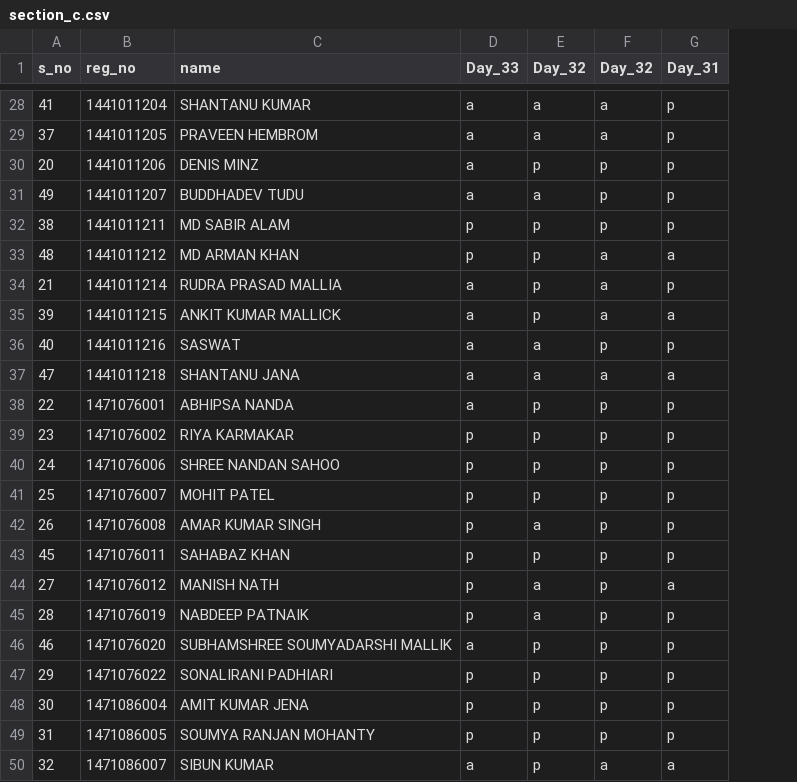
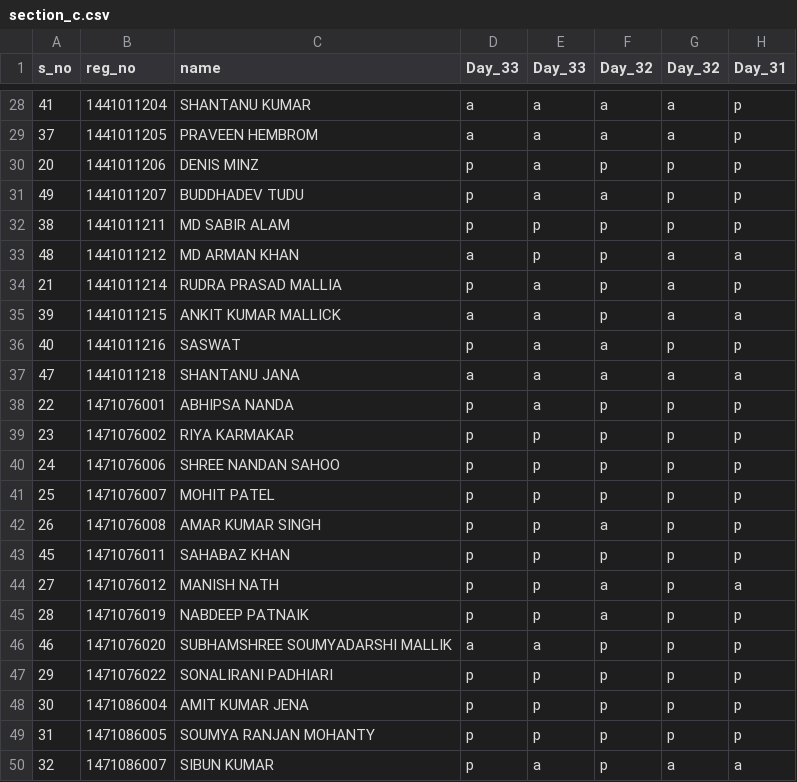
Before and after one commit to pranjalm/cvl3211_course, a CSV file: section_c.csv, drawn as a sheet; only a part is shown, gaps mark what is left out; the diff covers the shown part only; the diff names each change by its address in the sheet, - before the commit and + after, or states it on an @@ line.

```diff
--- a/section_c.csv
+++ b/section_c.csv
+column E (Day_33), rows 28-50: a | a | a | a | p | p | a | a | a | a | a | p | p | p | p | p | p | p | a | p | p | p | a
-D30:D31 (Day_33): a
+D30:D31 (Day_33): p
-D33 (Day_33): p
+D33 (Day_33): a
-D34 (Day_33): a
+D34 (Day_33): p
-D36 (Day_33): a
+D36 (Day_33): p
-D38 (Day_33): a
+D38 (Day_33): p
-D50 (Day_33): a
+D50 (Day_33): p
```
Also changed, not shown: 12 edited cells elsewhere in this file, 2 other files.
